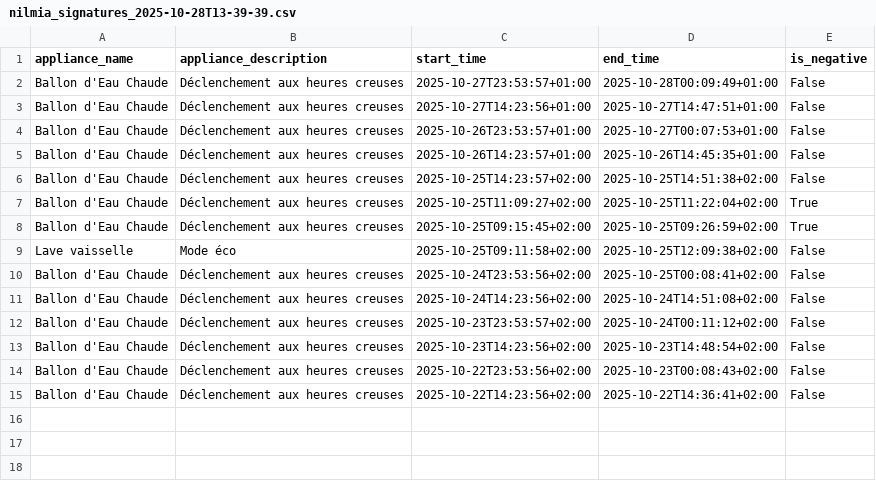
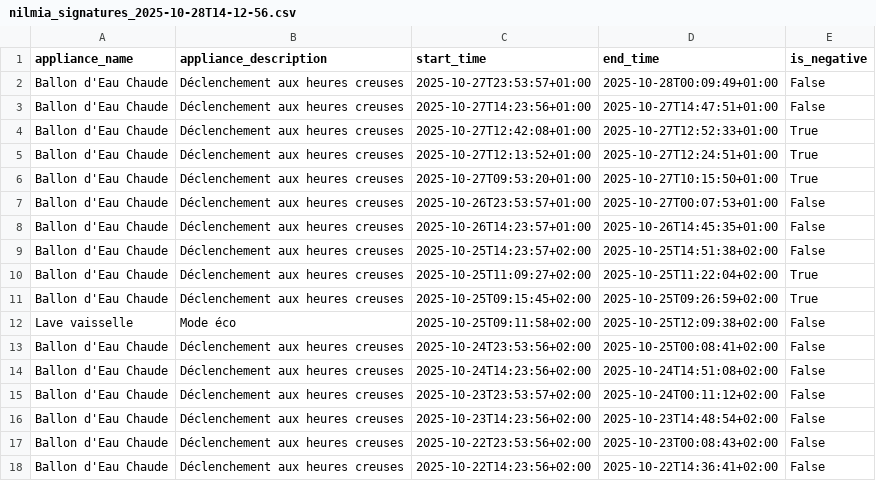
Before and after one commit to rsaikali/linkya, a CSV file: data/nilmia_signatures_2025-10-28T14-12-56.csv (was data/nilmia_signatures_2025-10-28T13-39-39.csv), drawn as a sheet.

Commit message:
feat(nilm): amélioration anti-faux-positifs avec loss asymétrique et filtrage par signatures négatives
- Implémentation loss asymétrique (2.5x pénalité sur faux positifs)
- Augmentation de données pour signatures négatives (bruit, scaling, répétition 2x)
- Filtrage post-détection contre signatures négatives (durée ±15%, puissance ±12%, énergie ±15%)
- Seuil de confiance minimum 55% pour rejeter détections faibles
- Support chargement modèles avec custom loss functions
- Fix: détection sur toute période si hours=None
- Update documentation CLAUDE.md avec stratégie anti-faux-positifs

```diff
--- a/data/nilmia_signatures_2025-10-28T13-39-39.csv
+++ b/data/nilmia_signatures_2025-10-28T14-12-56.csv
@@ -3,2 +3,5 @@ Ballon d'Eau Chaude,Déclenchement aux heures creuses,2025-10-27T23:53:57+01:00,
 Ballon d'Eau Chaude,Déclenchement aux heures creuses,2025-10-27T14:23:56+01:00,2025-10-27T14:47:51+01:00,False
+Ballon d'Eau Chaude,Déclenchement aux heures creuses,2025-10-27T12:42:08+01:00,2025-10-27T12:52:33+01:00,True
+Ballon d'Eau Chaude,Déclenchement aux heures creuses,2025-10-27T12:13:52+01:00,2025-10-27T12:24:51+01:00,True
+Ballon d'Eau Chaude,Déclenchement aux heures creuses,2025-10-27T09:53:20+01:00,2025-10-27T10:15:50+01:00,True
 Ballon d'Eau Chaude,Déclenchement aux heures creuses,2025-10-26T23:53:57+01:00,2025-10-27T00:07:53+01:00,False
```
Also changed, not shown: 4 other files.
